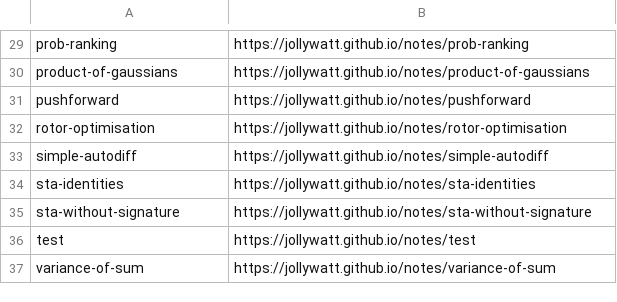
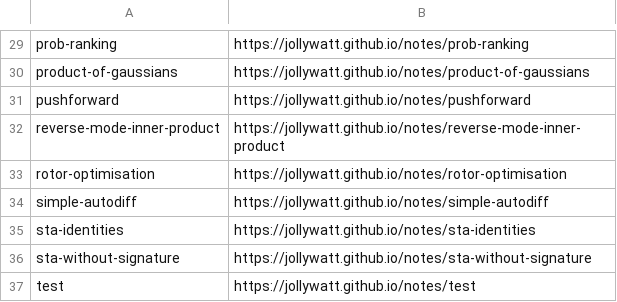
Before and after one commit to Jollywatt/notes, a CSV file: src/typst-template/permalinks.csv, drawn as a sheet; only a part is shown, gaps mark what is left out; the shorter side is filled out with more unchanged rows.

Commit message:
autodiff: add note on the choice of inner product/adjoint

```diff
--- a/src/typst-template/permalinks.csv
+++ b/src/typst-template/permalinks.csv
@@ -31,2 +31,3 @@ product-of-gaussians,https://jollywatt.github.io/notes/product-of-gaussians
 pushforward,https://jollywatt.github.io/notes/pushforward
+reverse-mode-inner-product,https://jollywatt.github.io/notes/reverse-mode-inner-product
 rotor-optimisation,https://jollywatt.github.io/notes/rotor-optimisation
```
Also changed, not shown: 2 other files.
